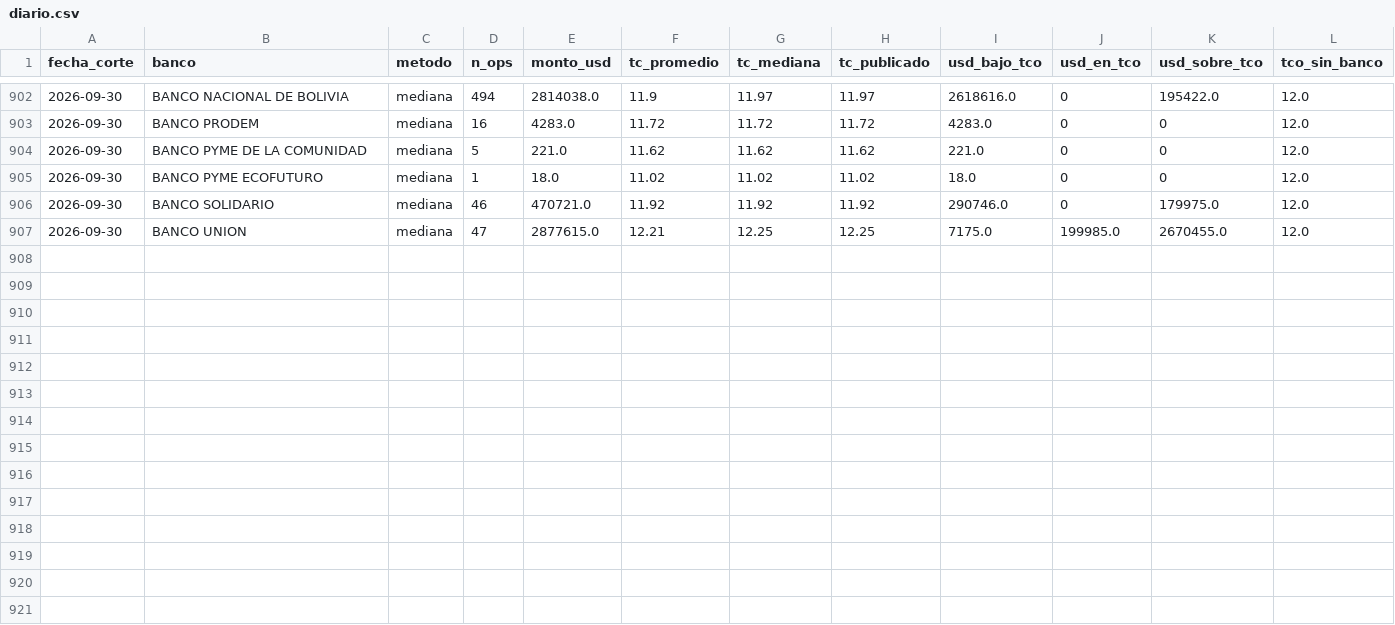
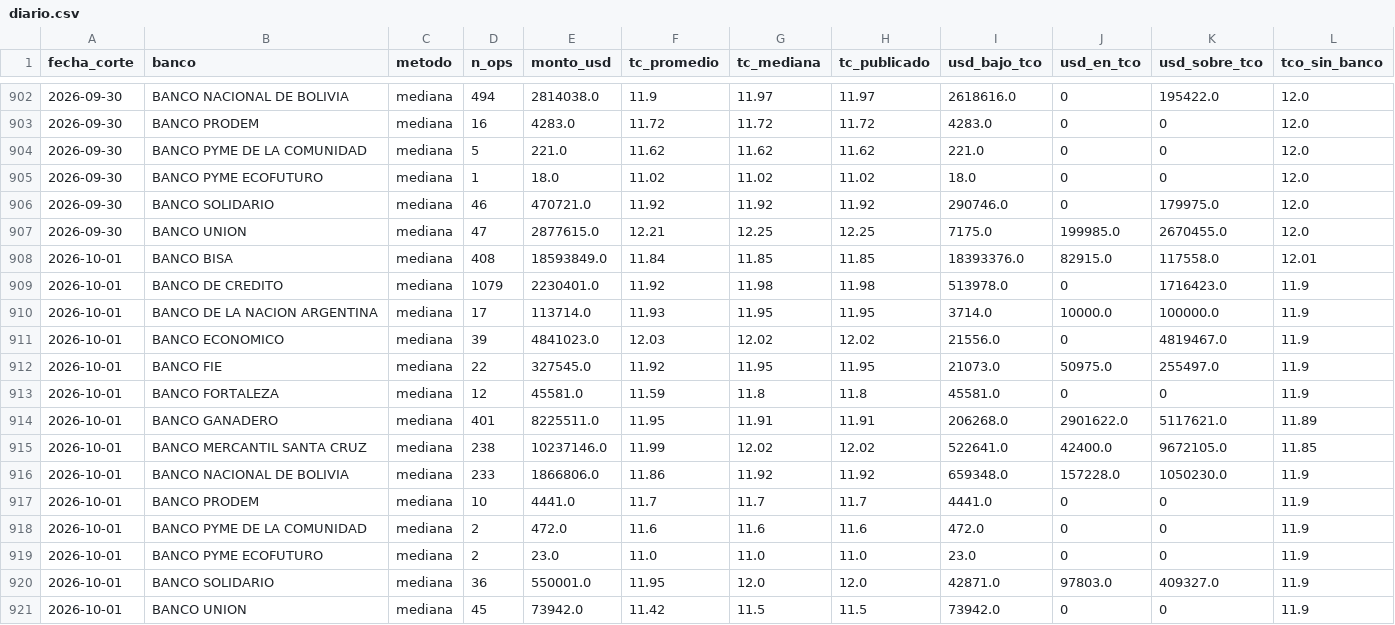
Before and after one commit to acamperob/bcb-tco, a CSV file: data/diario.csv, drawn as a sheet; only a part is shown, gaps mark what is left out; the diff names each change by its address in the sheet, - before the commit and + after, or states it on an @@ line.

```diff
--- a/data/diario.csv
+++ b/data/diario.csv
+row 908: 2026-10-01 | BANCO BISA | mediana | 408 | 18593849.0 | 11.84 | 11.85 | 11.85 | 18393376.0 | 82915.0 | 117558.0 | 12.01
+row 909: 2026-10-01 | BANCO DE CREDITO | mediana | 1079 | 2230401.0 | 11.92 | 11.98 | 11.98 | 513978.0 | 0 | 1716423.0 | 11.9
+row 910: 2026-10-01 | BANCO DE LA NACION ARGENTINA | mediana | 17 | 113714.0 | 11.93 | 11.95 | 11.95 | 3714.0 | 10000.0 | 100000.0 | 11.9
+row 911: 2026-10-01 | BANCO ECONOMICO | mediana | 39 | 4841023.0 | 12.03 | 12.02 | 12.02 | 21556.0 | 0 | 4819467.0 | 11.9
+row 912: 2026-10-01 | BANCO FIE | mediana | 22 | 327545.0 | 11.92 | 11.95 | 11.95 | 21073.0 | 50975.0 | 255497.0 | 11.9
+row 913: 2026-10-01 | BANCO FORTALEZA | mediana | 12 | 45581.0 | 11.59 | 11.8 | 11.8 | 45581.0 | 0 | 0 | 11.9
+row 914: 2026-10-01 | BANCO GANADERO | mediana | 401 | 8225511.0 | 11.95 | 11.91 | 11.91 | 206268.0 | 2901622.0 | 5117621.0 | 11.89
+row 915: 2026-10-01 | BANCO MERCANTIL SANTA CRUZ | mediana | 238 | 10237146.0 | 11.99 | 12.02 | 12.02 | 522641.0 | 42400.0 | 9672105.0 | 11.85
+row 916: 2026-10-01 | BANCO NACIONAL DE BOLIVIA | mediana | 233 | 1866806.0 | 11.86 | 11.92 | 11.92 | 659348.0 | 157228.0 | 1050230.0 | 11.9
+row 917: 2026-10-01 | BANCO PRODEM | mediana | 10 | 4441.0 | 11.7 | 11.7 | 11.7 | 4441.0 | 0 | 0 | 11.9
+row 918: 2026-10-01 | BANCO PYME DE LA COMUNIDAD | mediana | 2 | 472.0 | 11.6 | 11.6 | 11.6 | 472.0 | 0 | 0 | 11.9
+row 919: 2026-10-01 | BANCO PYME ECOFUTURO | mediana | 2 | 23.0 | 11.0 | 11.0 | 11.0 | 23.0 | 0 | 0 | 11.9
+row 920: 2026-10-01 | BANCO SOLIDARIO | mediana | 36 | 550001.0 | 11.95 | 12.0 | 12.0 | 42871.0 | 97803.0 | 409327.0 | 11.9
+row 921: 2026-10-01 | BANCO UNION | mediana | 45 | 73942.0 | 11.42 | 11.5 | 11.5 | 73942.0 | 0 | 0 | 11.9
```
Also changed, not shown: data/total.csv, data/verificacion.csv, 4 other files.
